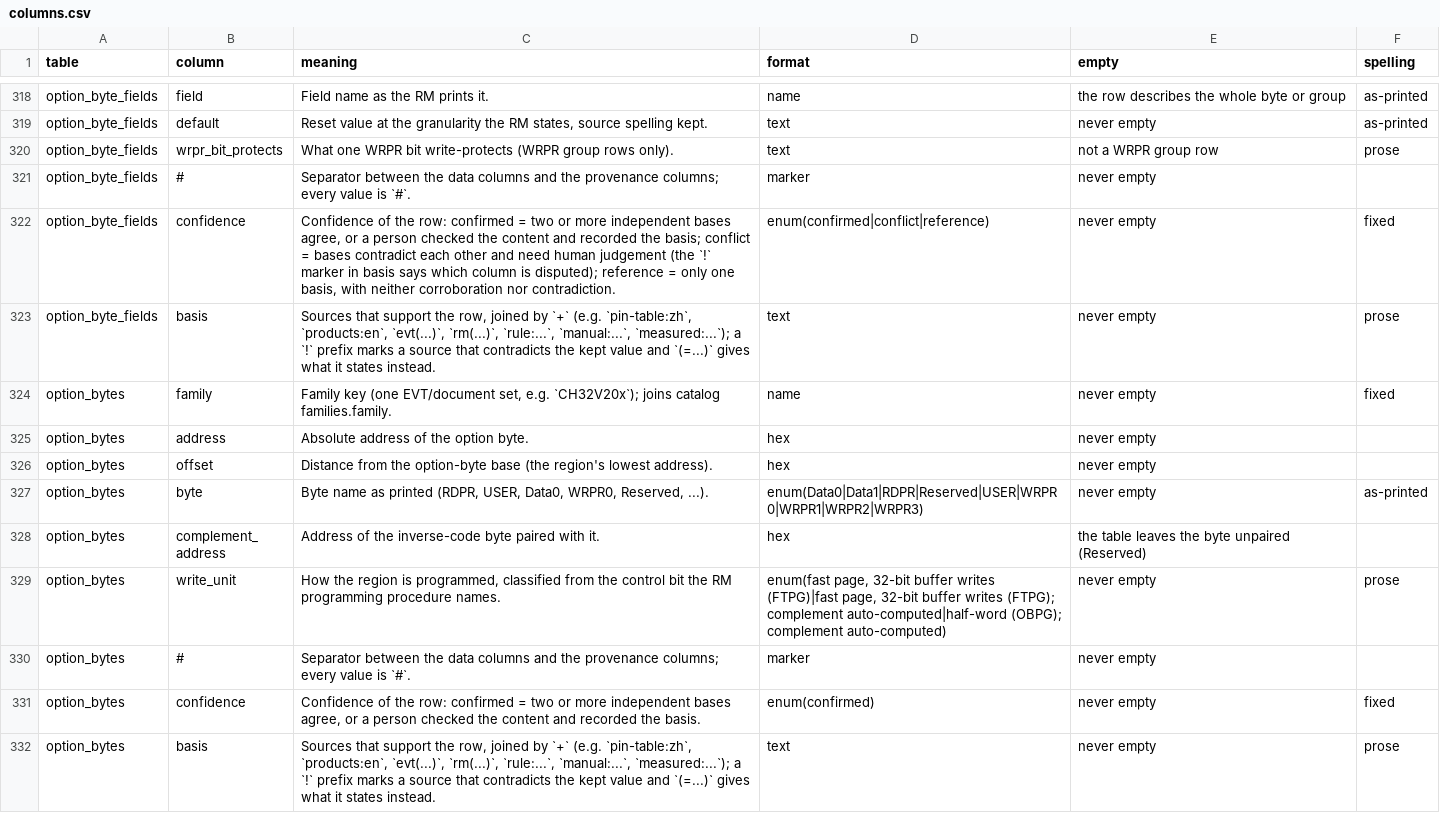
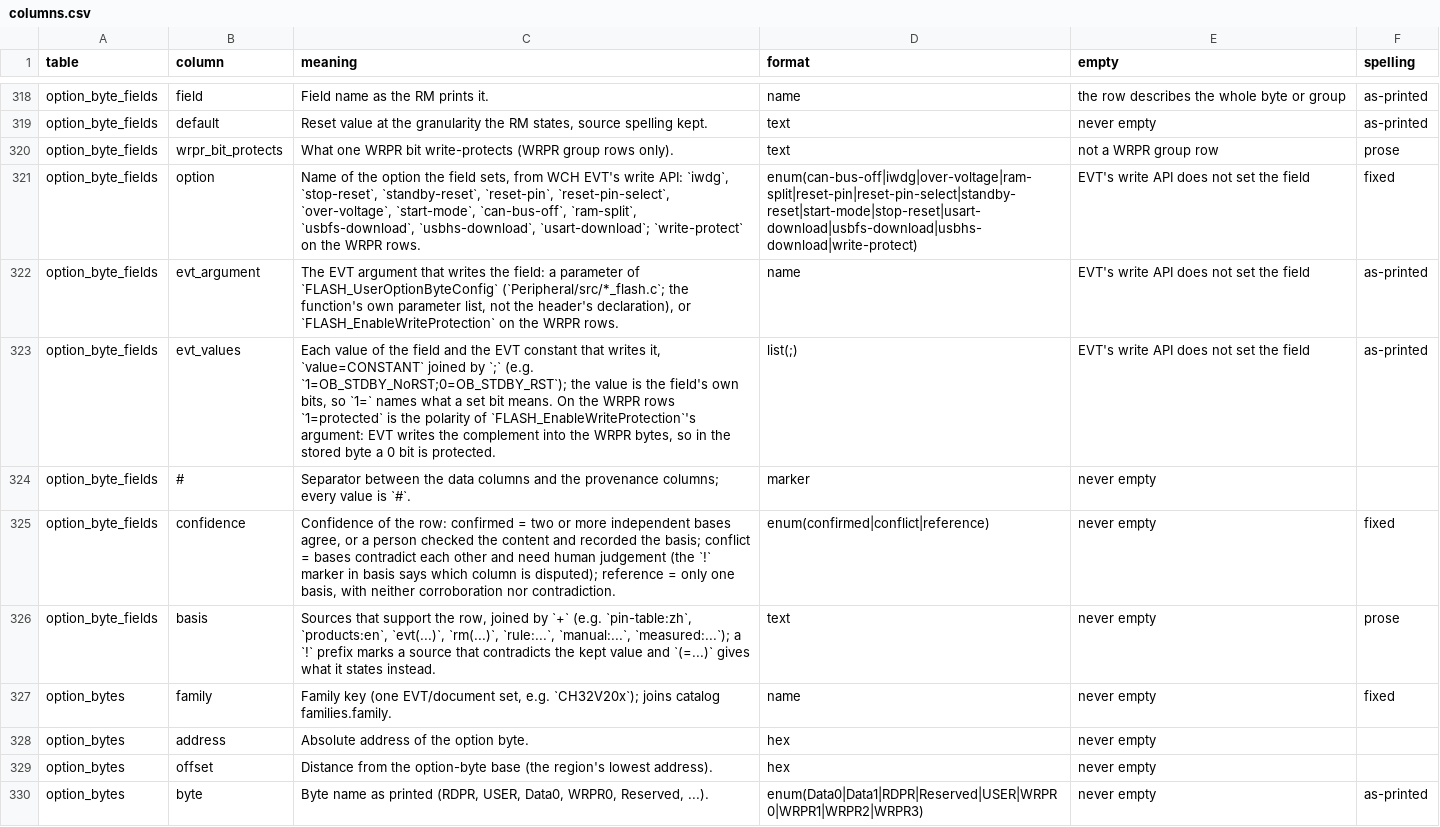
Before and after one commit to ch32-riscv-ug/ch32-device-data, a CSV file: index/columns.csv, drawn as a sheet; only a part is shown, gaps mark what is left out; the shorter side is filled out with more unchanged rows.

Commit message:
option_byte_fields に EVT の書き方の3列を足す（option・evt_argument・evt_values。ch32rv 1ff6457 の依頼）
ch32rv は option byte の意味名と極性を crates/target/src/lib.rs の option_semantics() に手で持っていた。
EVT の FLASH_UserOptionByteConfig（Peripheral/src/*_flash.c）が両方を言っているので、そこから取る。

- 引数の並びは関数の定義、定数の割り当ては関数の説明コメント（見出しを落とした H417 の
  OB_USBFSDL/OB_USARTDL は引数名で始まる define）、定数の値は inc/*_flash.h
- 引数は定数どうしで**変わる bit** の USER field に結ぶ（V407 の OB_RAM_CODE_MOD0/1 は Reserved の
  bit7 を両方立て、bit6 で選ぶ）。跨る・余る引数があれば生成が落ちる
- evt_values は `値=定数`（field 自身の bit の値）。極性はこれで言う——RST_MODE[4:3] のような2 bit の
  field は「立った bit の向き」では表せないため
- WRPR の行は FLASH_EnableWriteProtection・`1=protected`（引数の向き。EVT は補数を書くので、
  バイトの中では 0 の bit が保護）
- CH32M030 の header の宣言は引数の名前だけが .c と違う（数と型は同じ、OB_IWDG_* の定数は無い）。
  動く .c に従い、conflict にはしない
- 足すだけなので VERSION は 1 のまま。columns.csv に3行、evidence/README（日英）に読み方

全再生成は check_baseline まで通過（conflicts.csv は basis に evt-api が足されただけ）。台帳を記録し、
check_counts・check_docs・doctest・scan_errata・check_viewer を個別に通した。

```diff
--- a/index/columns.csv
+++ b/index/columns.csv
@@ -320,2 +320,5 @@ option_byte_fields,default,"Reset value at the granularity the RM states, source
 option_byte_fields,wrpr_bit_protects,What one WRPR bit write-protects (WRPR group rows only).,text,not a WRPR group row,prose
+option_byte_fields,option,"Name of the option the field sets, from WCH EVT's write API: `iwdg`, `stop-reset`, `standby-reset`, `reset-pin`, `reset-pin-select`, `over-voltage`, `start-mode`, `can-bus-off`, `ram-split`, `usbfs-download`, `usbhs-download`, `usart-download`; `write-protect` on the WRPR rows.",enum(can-bus-off|iwdg|over-voltage|ram-split|reset-pin|reset-pin-select|standby-reset|start-mode|stop-reset|usart-download|usbfs-download|usbhs-download|write-protect),EVT's write API does not set the field,fixed
+option_byte_fields,evt_argument,"The EVT argument that writes the field: a parameter of `FLASH_UserOptionByteConfig` (`Peripheral/src/*_flash.c`; the function's own parameter list, not the header's declaration), or `FLASH_EnableWriteProtection` on the WRPR rows.",name,EVT's write API does not set the field,as-printed
+option_byte_fields,evt_values,"Each value of the field and the EVT constant that writes it, `value=CONSTANT` joined by `;` (e.g. `1=OB_STDBY_NoRST;0=OB_STDBY_RST`); the value is the field's own bits, so `1=` names what a set bit means. On the WRPR rows `1=protected` is the polarity of `FLASH_EnableWriteProtection`'s argument: EVT writes the complement into the WRPR bytes, so in the stored byte a 0 bit is protected.",list(;),EVT's write API does not set the field,as-printed
 option_byte_fields,#,Separator between the data columns and the provenance columns; every value is `#`.,marker,never empty,
```
Also changed, not shown: index/conflicts.csv, index/manifest.csv, 5 other files.
